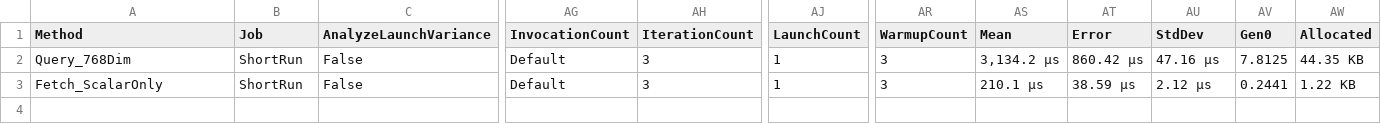
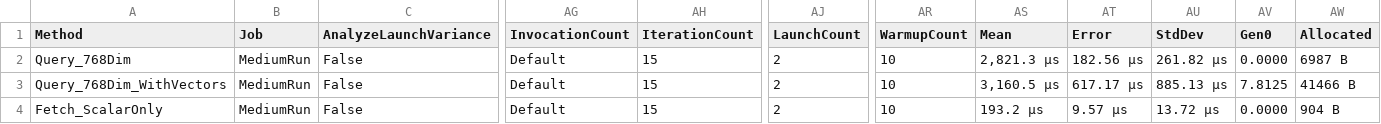
Before and after one commit to ahmedSamir50/AdamSystems.ZVec.NET, a CSV file: BenchmarkDotNet.Artifacts/results/ZVec.NET.Benchmarks.MemoryDiagnosisBench-report.csv, drawn as a sheet; only a part is shown, gaps mark what is left out; addresses are those after the commit; rows hold the shown columns only; the diff names each change by its address in the sheet, - before the commit and + after, or states it on an @@ line.

```diff
--- a/BenchmarkDotNet.Artifacts/results/ZVec.NET.Benchmarks.MemoryDiagnosisBench-report.csv
+++ b/BenchmarkDotNet.Artifacts/results/ZVec.NET.Benchmarks.MemoryDiagnosisBench-report.csv
-B2 (Job): ShortRun
+B2 (Job): MediumRun
-AH2 (IterationCount): 3
+AH2 (IterationCount): 15
-AJ2 (LaunchCount): 1
+AJ2 (LaunchCount): 2
-AR2 (WarmupCount): 3
+AR2 (WarmupCount): 10
-AS2 (Mean): 3,134.2 μs
+AS2 (Mean): 2,821.3 μs
-AT2 (Error): 860.42 μs
+AT2 (Error): 182.56 μs
-AU2 (StdDev): 47.16 μs
+AU2 (StdDev): 261.82 μs
-AV2 (Gen0): 7.8125
+AV2 (Gen0): 0.0000
-AW2 (Allocated): 44.35 KB
+AW2 (Allocated): 6987 B
+row 3: Query_768Dim_WithVectors | MediumRun | False | Default | 15 | 2 | 10 | 3,160.5 μs | 617.17 μs | 885.13 μs | 7.8125 | 41466 B
-B4 (Job): ShortRun
+B4 (Job): MediumRun
-AH4 (IterationCount): 3
+AH4 (IterationCount): 15
-AJ4 (LaunchCount): 1
+AJ4 (LaunchCount): 2
-AR4 (WarmupCount): 3
+AR4 (WarmupCount): 10
-AS4 (Mean): 210.1 μs
+AS4 (Mean): 193.2 μs
-AT4 (Error): 38.59 μs
+AT4 (Error): 9.57 μs
-AU4 (StdDev): 2.12 μs
+AU4 (StdDev): 13.72 μs
-AV4 (Gen0): 0.2441
+AV4 (Gen0): 0.0000
-AW4 (Allocated): 1.22 KB
+AW4 (Allocated): 904 B
```
Also changed, not shown: BenchmarkDotNet.Artifacts/results/ZVec.NET.Benchmarks.InsertThroughputBench-report.csv, BenchmarkDotNet.Artifacts/results/ZVec.NET.Benchmarks.QueryThroughputBench-report.csv, 14 other files.
